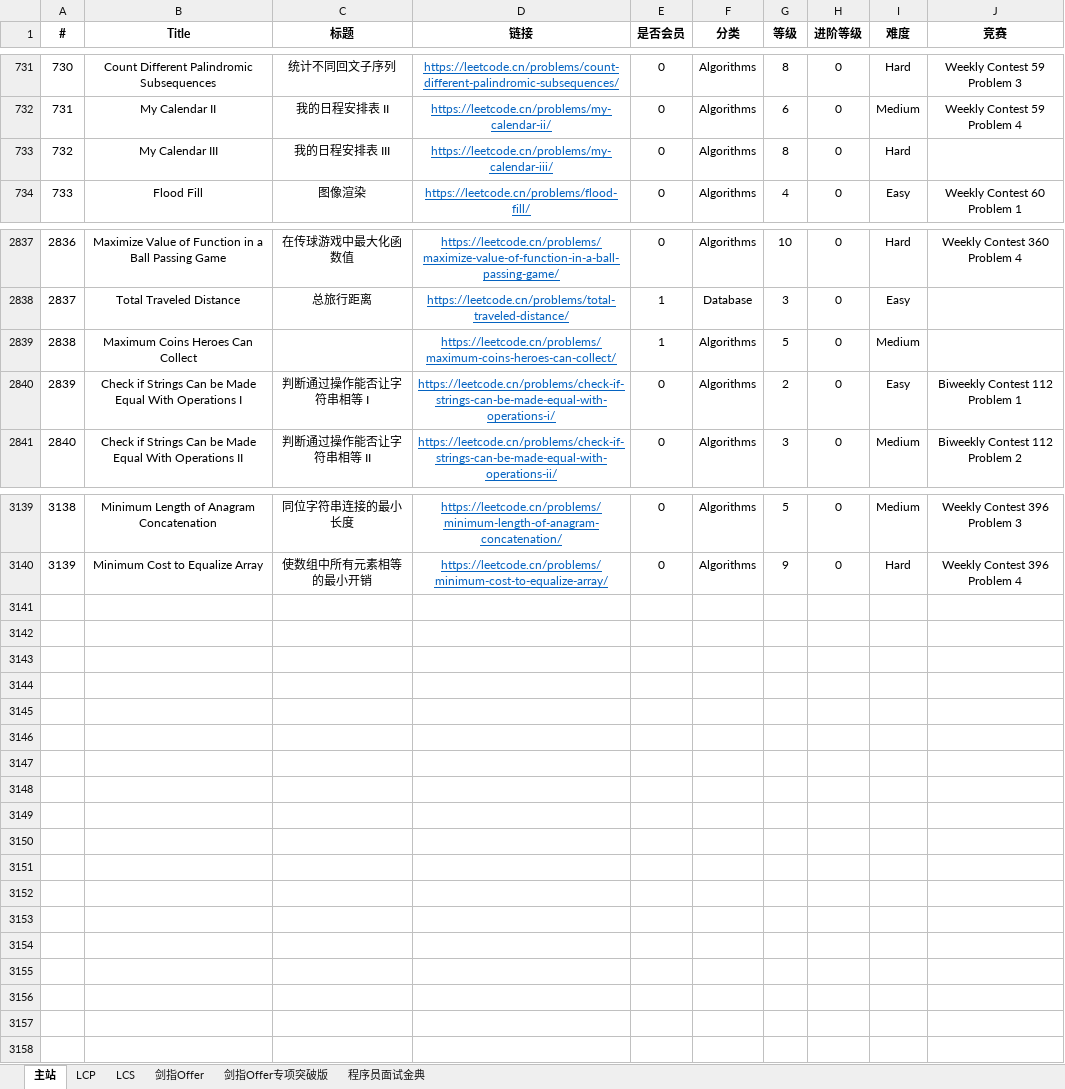
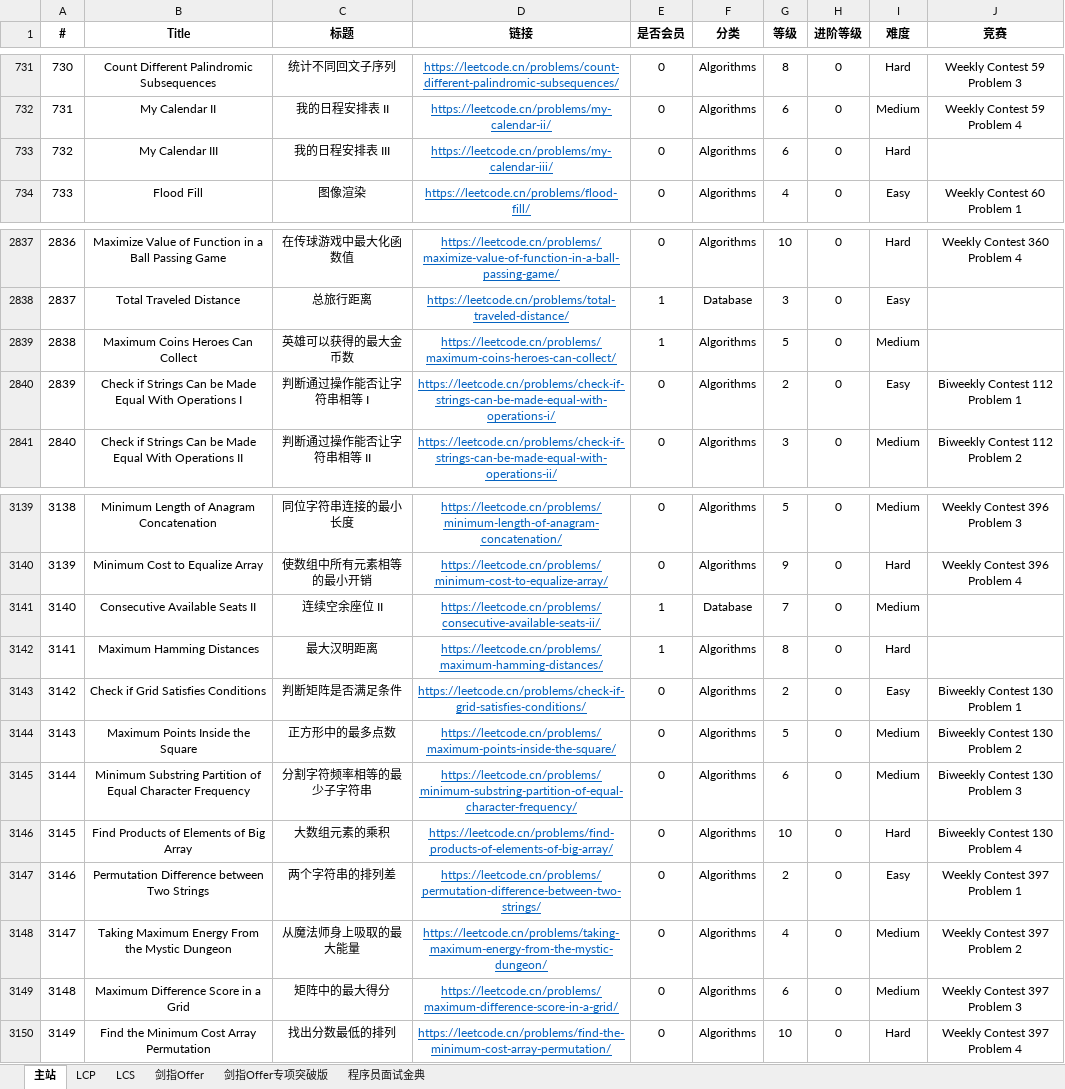
Before and after one commit to stormsunshine/LeetCode-Levels, an Excel workbook: LeetCode Levels.xlsx, sheet 主站, drawn as a sheet; only a part is shown, gaps mark what is left out; values as stored, in another font and other column widths than the file's, no borders; conditional formats not drawn; the diff names each change by its address in the sheet, - before the commit and + after, or states it on an @@ line.

Commit message:
Update levels

```diff
--- a/LeetCode Levels.xlsx (sheet 主站)
+++ b/LeetCode Levels.xlsx (sheet 主站)
-G733 (等级): 8
+G733 (等级): 6
-C2839 (标题): (empty)
+C2839 (标题): 英雄可以获得的最大金币数
+row 3141: 3140 | Consecutive Available Seats II | 连续空余座位 II | https://leetcode.cn/problems/consecutive-available-seats-ii/ | 1 | Database | 7 | 0 | Medium
+row 3142: 3141 | Maximum Hamming Distances | 最大汉明距离 | https://leetcode.cn/problems/maximum-hamming-distances/ | 1 | Algorithms | 8 | 0 | Hard
+row 3143: 3142 | Check if Grid Satisfies Conditions | 判断矩阵是否满足条件 | https://leetcode.cn/problems/check-if-grid-satisfies-conditions/ | 0 | Algorithms | 2 | 0 | Easy | Biweekly Contest 130 Problem 1
+row 3144: 3143 | Maximum Points Inside the Square | 正方形中的最多点数 | https://leetcode.cn/problems/maximum-points-inside-the-square/ | 0 | Algorithms | 5 | 0 | Medium | Biweekly Contest 130 Problem 2
+row 3145: 3144 | Minimum Substring Partition of Equal Character Frequency | 分割字符频率相等的最少子字符串 | https://leetcode.cn/problems/minimum-substring-partition-of-equal-character-frequency/ | 0 | Algorithms | 6 | 0 | Medium | Biweekly Contest 130 Problem 3
+row 3146: 3145 | Find Products of Elements of Big Array | 大数组元素的乘积 | https://leetcode.cn/problems/find-products-of-elements-of-big-array/ | 0 | Algorithms | 10 | 0 | Hard | Biweekly Contest 130 Problem 4
+row 3147: 3146 | Permutation Difference between Two Strings | 两个字符串的排列差 | https://leetcode.cn/problems/permutation-difference-between-two-strings/ | 0 | Algorithms | 2 | 0 | Easy | Weekly Contest 397 Problem 1
+row 3148: 3147 | Taking Maximum Energy From the Mystic Dungeon | 从魔法师身上吸取的最大能量 | https://leetcode.cn/problems/taking-maximum-energy-from-the-mystic-dungeon/ | 0 | Algorithms | 4 | 0 | Medium | Weekly Contest 397 Problem 2
+row 3149: 3148 | Maximum Difference Score in a Grid | 矩阵中的最大得分 | https://leetcode.cn/problems/maximum-difference-score-in-a-grid/ | 0 | Algorithms | 6 | 0 | Medium | Weekly Contest 397 Problem 3
+row 3150: 3149 | Find the Minimum Cost Array Permutation | 找出分数最低的排列 | https://leetcode.cn/problems/find-the-minimum-cost-array-permutation/ | 0 | Algorithms | 10 | 0 | Hard | Weekly Contest 397 Problem 4
```
